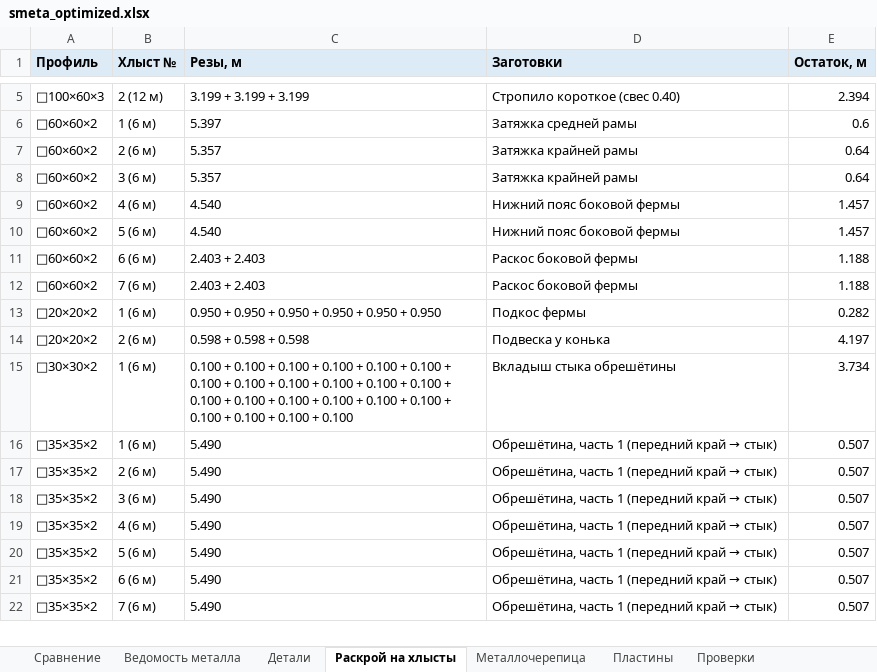
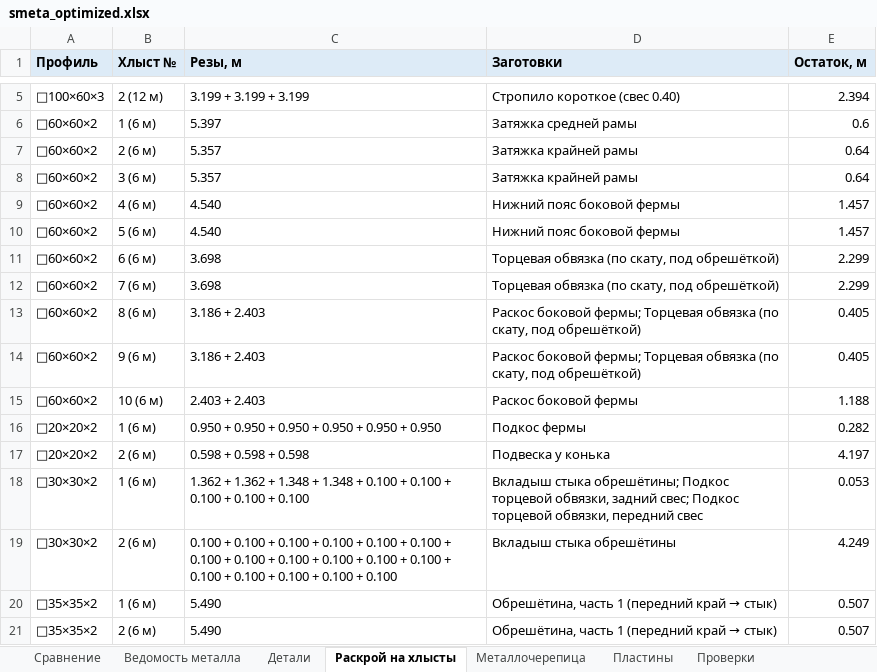
Before and after one commit to amazon-ua/drop_it, an Excel workbook: output/smeta_optimized.xlsx, sheet Раскрой на хлысты, drawn as a sheet; only a part is shown, gaps mark what is left out; the shorter side is filled out with more unchanged rows; values as stored, in another font and other column widths than the file's, no borders; addresses are those after the commit; the diff names each change by its address in the sheet, - before the commit and + after, or states it on an @@ line.

```diff
--- a/output/smeta_optimized.xlsx (sheet Раскрой на хлысты)
+++ b/output/smeta_optimized.xlsx (sheet Раскрой на хлысты)
-C11 (Резы, м): 2.403 + 2.403
+C11 (Резы, м): 3.698
-D11 (Заготовки): Раскос боковой фермы
+D11 (Заготовки): Торцевая обвязка (по скату, под обрешёткой)
-E11 (Остаток, м): 1.188
+E11 (Остаток, м): 2.299
+row 12: □60×60×2 | 7 (6 м) | 3.698 | Торцевая обвязка (по скату, под обрешёткой) | 2.299
+row 13: □60×60×2 | 8 (6 м) | 3.186 + 2.403 | Раскос боковой фермы; Торцевая обвязка (по скату, под обрешёткой) | 0.405
+row 14: □60×60×2 | 9 (6 м) | 3.186 + 2.403 | Раскос боковой фермы; Торцевая обвязка (по скату, под обрешёткой) | 0.405
-B15 (Хлыст №): 7 (6 м)
+B15 (Хлыст №): 10 (6 м)
+row 18: □30×30×2 | 1 (6 м) | 1.362 + 1.362 + 1.348 + 1.348 + 0.100 + 0.100 + 0.100 + 0.100 + 0.100 | Вкладыш стыка обрешётины; Подкос торцевой обвязки, задний свес; Подкос торцевой обвязки, передний свес | 0.053
-B19 (Хлыст №): 1 (6 м)
+B19 (Хлыст №): 2 (6 м)
-C19 (Резы, м): …+ 0.100 + 0.100 + 0.100 + 0.100 + 0.100 + 0.100
+C19 (Резы, м): …+ 0.100
-E19 (Остаток, м): 3.734
+E19 (Остаток, м): 4.249
```
Also changed, not shown: sheet Проверки, sheet Ведомость металла, sheet Детали, sheet Сравнение, 17 other files.
